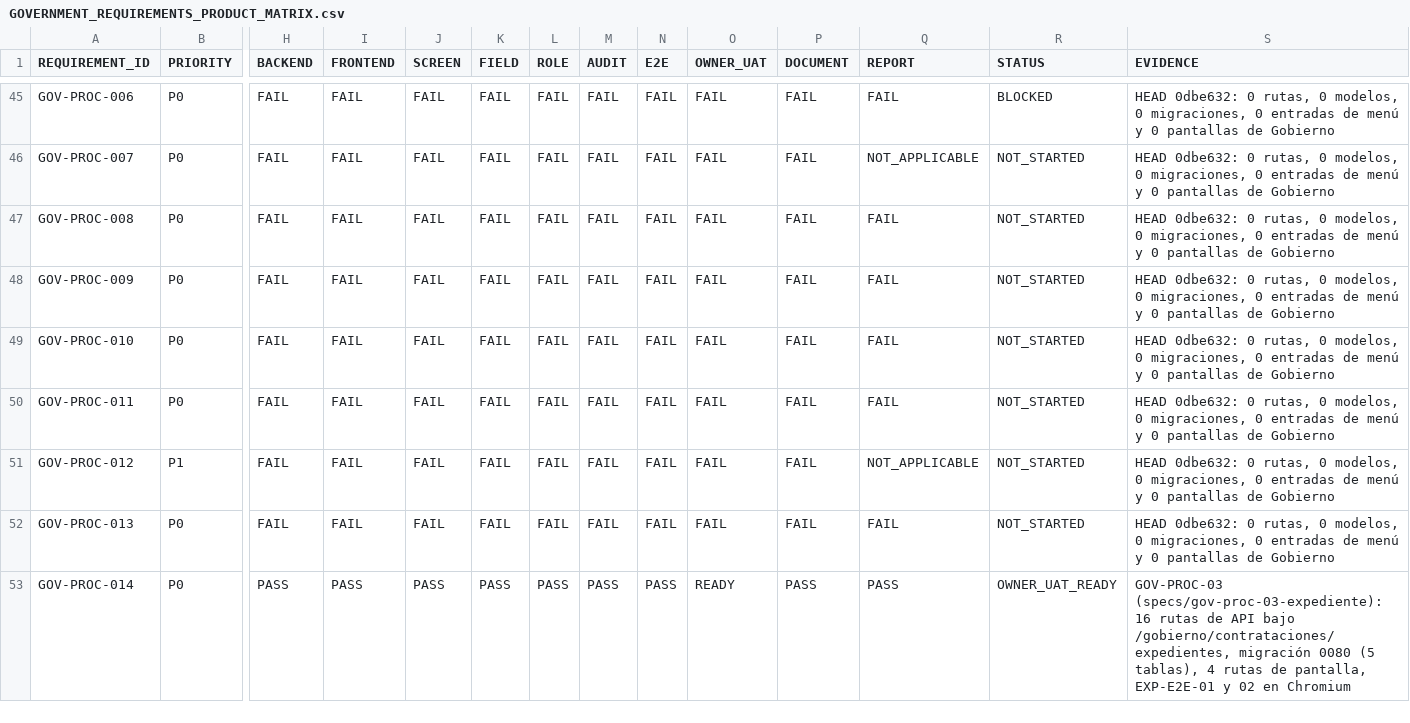
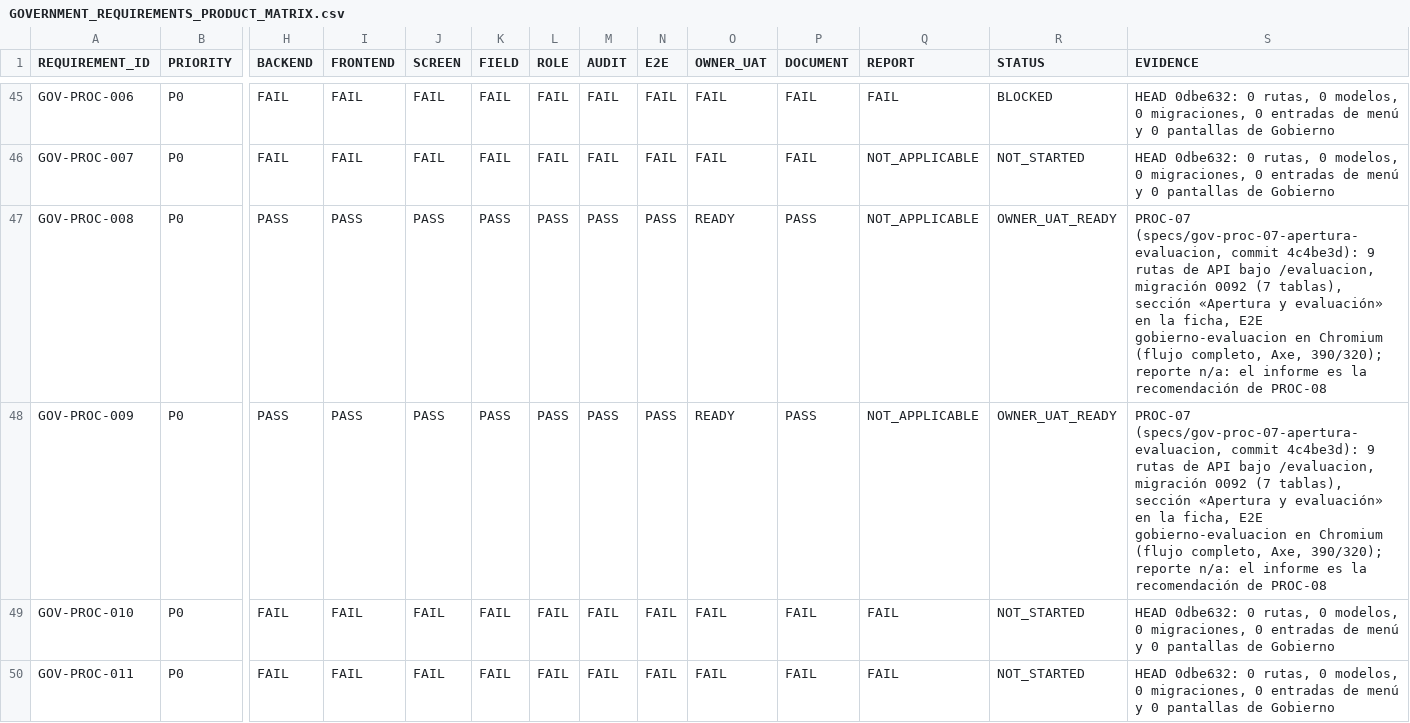
Before and after one commit to dvconsultores/kontrol, a CSV file: docs/roadmap/government-product-completeness/GOVERNMENT_REQUIREMENTS_PRODUCT_MATRIX.csv, drawn as a sheet; only a part is shown, gaps mark what is left out; the shorter side is filled out with more unchanged rows; the diff names each change by its address in the sheet, - before the commit and + after, or states it on an @@ line.

```diff
--- a/docs/roadmap/government-product-completeness/GOVERNMENT_REQUIREMENTS_PRODUCT_MATRIX.csv
+++ b/docs/roadmap/government-product-completeness/GOVERNMENT_REQUIREMENTS_PRODUCT_MATRIX.csv
-H47:H48 (BACKEND): FAIL
+H47:H48 (BACKEND): PASS
-I47:I48 (FRONTEND): FAIL
+I47:I48 (FRONTEND): PASS
-J47:J48 (SCREEN): FAIL
+J47:J48 (SCREEN): PASS
-K47:K48 (FIELD): FAIL
+K47:K48 (FIELD): PASS
-L47:L48 (ROLE): FAIL
+L47:L48 (ROLE): PASS
-M47:M48 (AUDIT): FAIL
+M47:M48 (AUDIT): PASS
-N47:N48 (E2E): FAIL
+N47:N48 (E2E): PASS
-O47:O48 (OWNER_UAT): FAIL
+O47:O48 (OWNER_UAT): READY
-P47:P48 (DOCUMENT): FAIL
+P47:P48 (DOCUMENT): PASS
-Q47:Q48 (REPORT): FAIL
+Q47:Q48 (REPORT): NOT_APPLICABLE
-R47:R48 (STATUS): NOT_STARTED
+R47:R48 (STATUS): OWNER_UAT_READY
-S47:S48 (EVIDENCE): HEAD 0dbe632: 0 rutas, 0 modelos, 0 migraciones, 0 entradas de menú y 0 pantallas de Gobierno
+S47:S48 (EVIDENCE): PROC-07 (specs/gov-proc-07-apertura-evaluacion, commit 4c4be3d): 9 rutas de API bajo /evaluacion, migración 0092 (7 tablas), sección «Apertura y evaluación» en la ficha, E2E gobierno-evaluacion en Chromium (flujo completo, Axe, 390/320); reporte n/a: el informe es la recomendación de PROC-08
```
Also changed, not shown: docs/roadmap/government-product-completeness/GOVERNMENT_PRODUCT_COMPLETENESS_MATRIX.csv, 6 other files.
